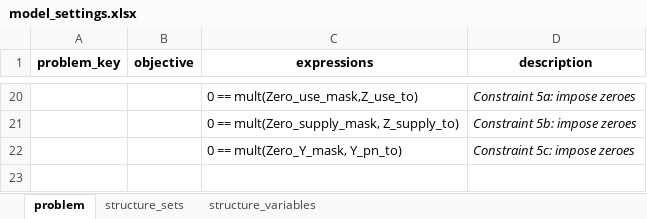
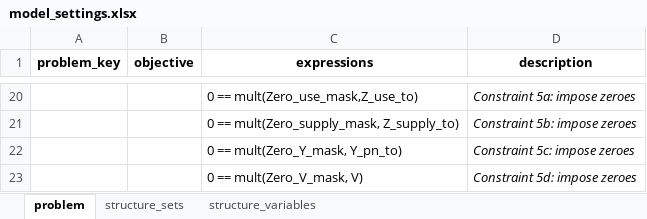
Before and after one commit to it-is-me-mario/MARIO, an Excel workbook: mario/ops/cvxlab_models/Split_sectors/model_settings.xlsx, sheet problem, drawn as a sheet; only a part is shown, gaps mark what is left out; values as stored, in another font and other column widths than the file's, no borders; the diff names each change by its address in the sheet, - before the commit and + after, or states it on an @@ line.

Commit message:
Zero mask on V as well
Added constraint so that zeroes stay zeroes in V as well

```diff
--- a/mario/ops/cvxlab_models/Split_sectors/model_settings.xlsx (sheet problem)
+++ b/mario/ops/cvxlab_models/Split_sectors/model_settings.xlsx (sheet problem)
+row 23:  |  | 0 == mult(Zero_V_mask, V) | Constraint 5d: impose zeroes
```
Also changed, not shown: sheet structure_variables, 2 other files.
